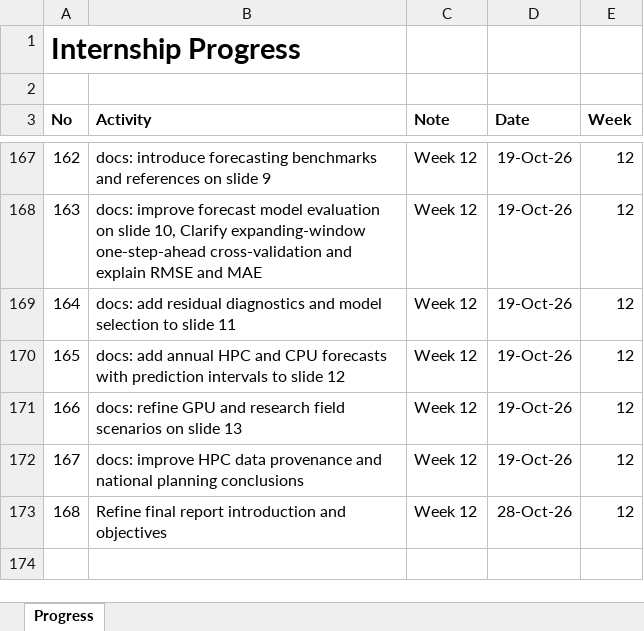
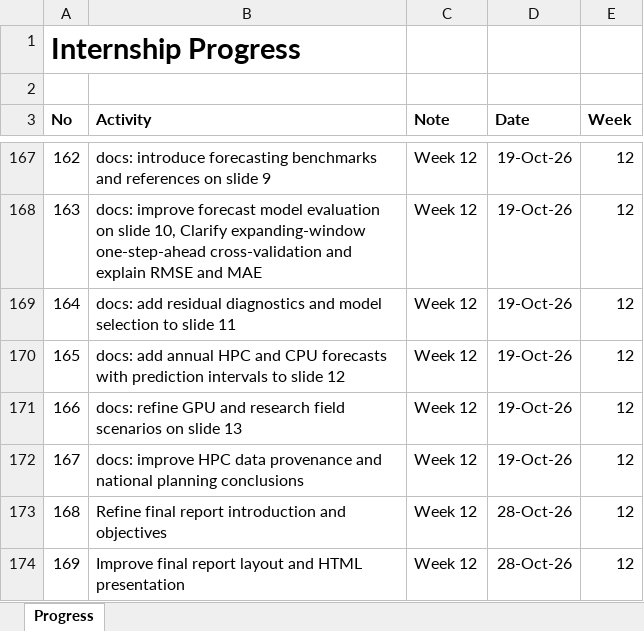
Before and after one commit to yusufkurniar/aas-supercomputing-demand-forecasting, an Excel workbook: assets/progress/Internship Progress.xlsx, sheet Progress, drawn as a sheet; only a part is shown, gaps mark what is left out; values as stored, in another font and other column widths than the file's, no borders; the diff names each change by its address in the sheet, - before the commit and + after, or states it on an @@ line.

Commit message:
Improve final report layout and HTML presentation
Updated the final report to support both interactive HTML and academic PDF outputs.

Improved the HTML layout with a wider reading area, left navigation sidebar, navy headings, and consistent styling.

Updated the report title, subtitle, and date to align with the internship presentation.

Retained the Introduction and Objectives section while preparing the report for further analysis, visualisations, and forecasting results.

The detailed technical Quarto book remains unchanged.

```diff
--- a/assets/progress/Internship Progress.xlsx (sheet Progress)
+++ b/assets/progress/Internship Progress.xlsx (sheet Progress)
+row 174: 169 | Improve final report layout and HTML presentation | Week 12 | 28-Oct-26 | 12
```
Also changed, not shown: 4 other files.
